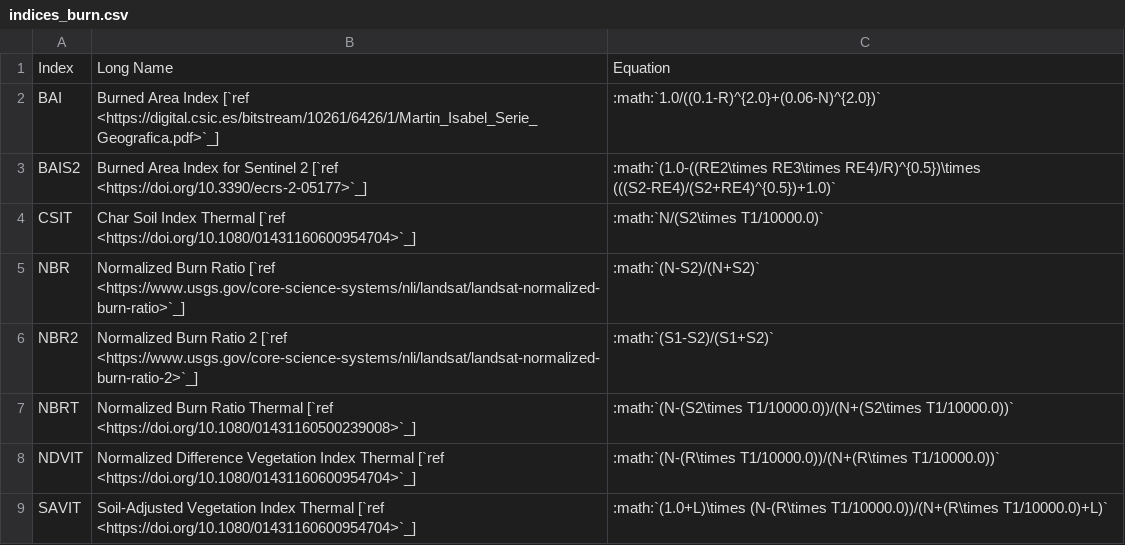
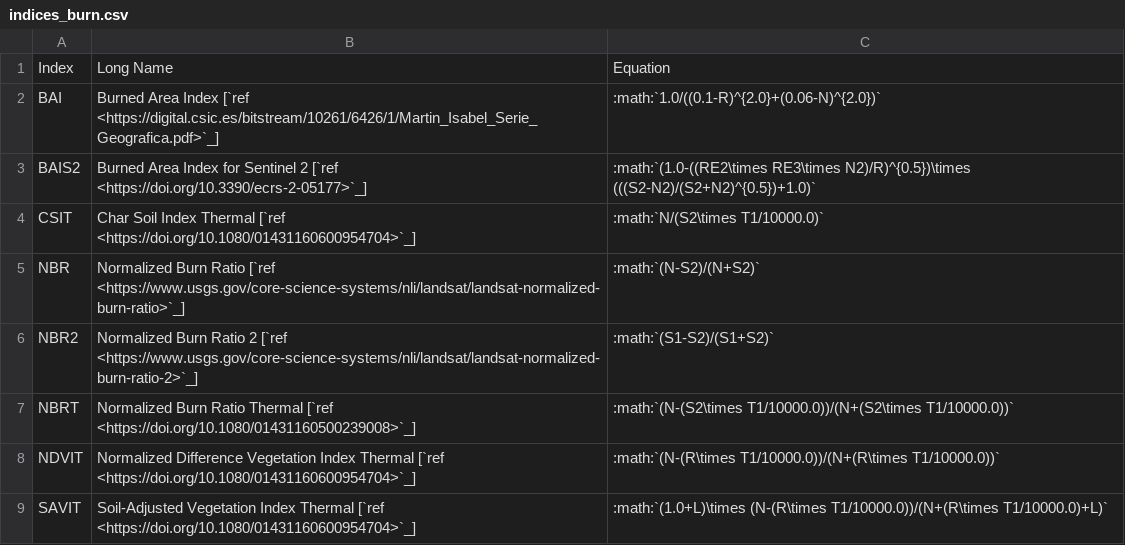
Before and after one commit to awesome-spectral-indices/awesome-spectral-indices, a CSV file: docs/_static/indices_burn.csv, drawn as a sheet.

```diff
--- a/docs/_static/indices_burn.csv
+++ b/docs/_static/indices_burn.csv
@@ -2,3 +2,3 @@ Index,Long Name,Equation
 BAI,Burned Area Index [`ref <https://digital.csic.es/bitstream/10261/6426/1/Martin_Isabel_Serie_Geografica.pdf>`_],:math:`1.0/((0.1-R)^{2.0}+(0.06-N)^{2.0})`
-BAIS2,Burned Area Index for Sentinel 2 [`ref <https://doi.org/10.3390/ecrs-2-05177>`_],:math:`(1.0-((RE2\times RE3\times RE4)/R)^{0.5})\times (((S2-RE4)/(S2+RE4)^{0.5})+1.0)`
+BAIS2,Burned Area Index for Sentinel 2 [`ref <https://doi.org/10.3390/ecrs-2-05177>`_],:math:`(1.0-((RE2\times RE3\times N2)/R)^{0.5})\times (((S2-N2)/(S2+N2)^{0.5})+1.0)`
 CSIT,Char Soil Index Thermal [`ref <https://doi.org/10.1080/01431160600954704>`_],:math:`N/(S2\times T1/10000.0)`
```
Also changed, not shown: docs/_static/indices_vegetation.csv, output/spectral-indices-table.csv, 1 other file.
